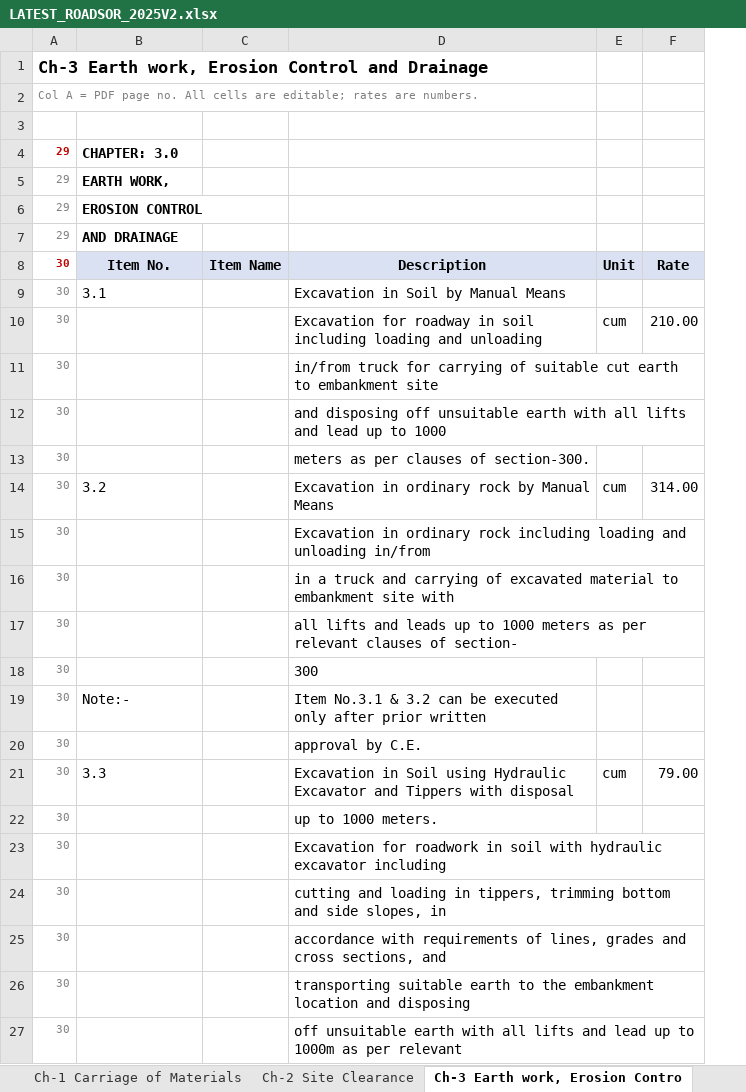
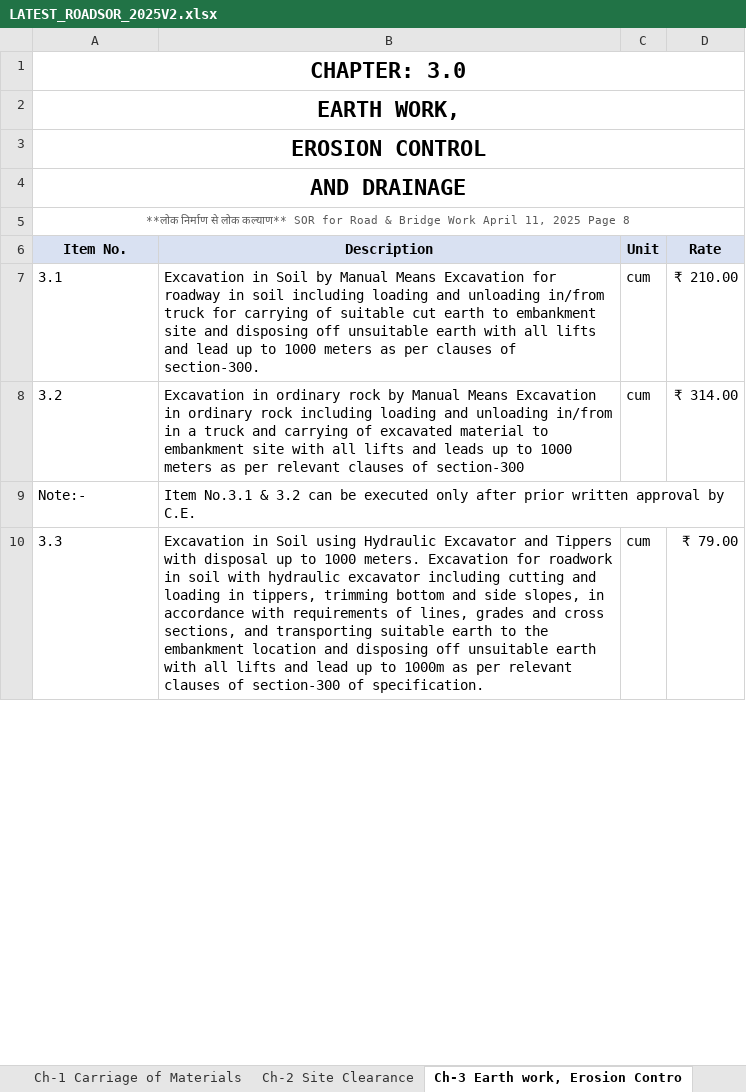
Before and after one commit to prateekk0894-ai/REPO1, an Excel workbook: excel/LATEST_ROADSOR_2025V2.xlsx, sheet Ch-3 Earth work, Erosion Contro, drawn as a sheet; only a part is shown; values as stored, in another font and other column widths than the file's, no borders; removed rows and columns are numbered as before the commit, all else as after; the diff covers the shown part only; the diff names each change by its address in the sheet, - before the commit and + after, or states it on an @@ line.

```diff
--- a/excel/LATEST_ROADSOR_2025V2.xlsx (sheet Ch-3 Earth work, Erosion Contro)
+++ b/excel/LATEST_ROADSOR_2025V2.xlsx (sheet Ch-3 Earth work, Erosion Contro)
-column A, rows 4-9: 29 | 29 | 29 | 29 | 30 | 30; row 14: 30; row 19: 30; row 21: 30
-column C, row 8: Item Name
-column D, rows 8-9: Description | Excavation in Soil by Manual Means; row 14: Excavation in ordinary rock by Manual Means; row 19: Item No.3.1 & 3.2 can be executed only after prior written; row 21: Excavation in Soil using Hydraulic Excavator and Tippers with disposal
+column B, rows 6-10: Description | Excavation in Soil by Manual Means Excavation for roadway in soil including loading and unloading in/from truck for carrying of suitable cut earth to embankment site and disposing off unsuitable earth with all lifts and lead up to 1000 meters as per clauses of section-300. | Excavation in ordinary rock by Manual Means Excavation in ordinary rock including loading and unloading in/from in a truck and carrying of excavated material to embankment site with all lifts and leads up to 1000 meters as per relevant clauses of section-300 | Item No.3.1 & 3.2 can be executed only after prior written approval by C.E. | Excavation in Soil using Hydraulic Excavator and Tippers with disposal up to 1000 meters. Excavation for roadwork in soil with hydraulic excavator including cutting and loading in tippers, trimming bottom and side slopes, in accordance with requirements of lines, grades and cross sections, and transporting suitable earth to the embankment location and disposing off unsuitable earth with all lifts and lead up to 1000m as per relevant clauses of section-300 of specification.
-column F, row 8: Rate; row 14: 314.00; row 21: 79.00
+column D, rows 6-10: Rate | ₹ 210.00 | ₹ 314.00 |  | ₹ 79.00
-row 1: Ch-3 Earth work, Erosion Control and Drainage
-row 2: Col A = PDF page no. All cells are editable; rates are numbers.
-row 3: (empty)
@@ A1:A4 text size: larger, alignment: left → center @@
+A1:D1 merged
+A2:D2 merged
+A3:D3 merged
+A4:D4 merged
+row 5: **लोक निर्माण से लोक कल्याण** SOR for Road & Bridge Work April 11, 2025 Page 8
-C7: (empty)
+C7: cum
-row 10: 30 |  |  | Excavation for roadway in soil including loading and unloading | cum | 210.00
-row 11: 30 |  |  | in/from truck for carrying of suitable cut earth to embankment site
-row 12: 30 |  |  | and disposing off unsuitable earth with all lifts and lead up to 1000
-row 13: 30 |  |  | meters as per clauses of section-300.
-row 15: 30 |  |  | Excavation in ordinary rock including loading and unloading in/from
-row 16: 30 |  |  | in a truck and carrying of excavated material to embankment site with
-row 17: 30 |  |  | all lifts and leads up to 1000 meters as per relevant clauses of section-
-row 18: 30 |  |  | 300
-row 20: 30 |  |  | approval by C.E.
-row 22: 30 |  |  | up to 1000 meters.
-row 23: 30 |  |  | Excavation for roadwork in soil with hydraulic excavator including
-row 24: 30 |  |  | cutting and loading in tippers, trimming bottom and side slopes, in
-row 25: 30 |  |  | accordance with requirements of lines, grades and cross sections, and
-row 26: 30 |  |  | transporting suitable earth to the embankment location and disposing
-row 27: 30 |  |  | off unsuitable earth with all lifts and lead up to 1000m as per relevant
```
Also changed, not shown: 78 removed rows, 3 edited cells and merged cells elsewhere in this sheet, sheet Ch-21 Electrification on Roads, sheet Ch-8 Traffic Signs, Markings &, sheet Ch-14 Super Structure, sheet Ch-9 Pipe Culverts & Drains, sheet Ch-13 Sub Structure, sheet Ch-10 Maintenance of Roads, 17 more sheets, excel/PWD_EM2024.xlsx, 3 other files.
